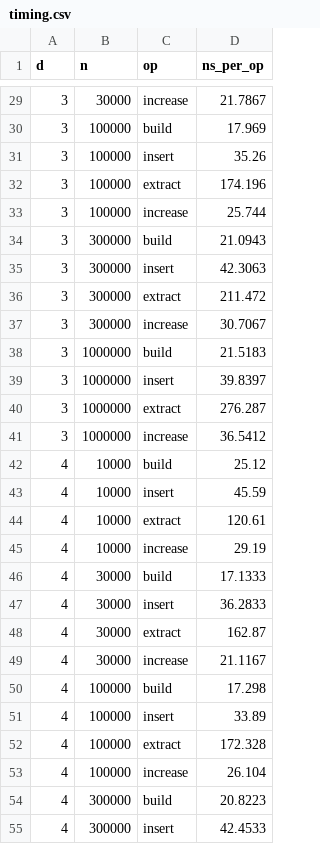
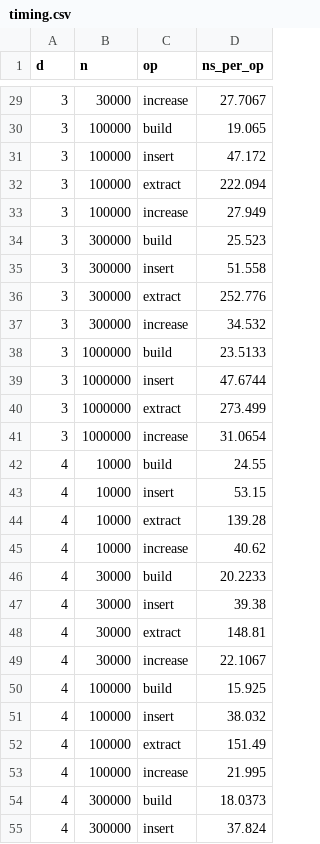
Before and after one commit to 1s2j3h/AlgorithmDesign, a CSV file: 2026-Fall/第五周算法分析报告/代码/data/timing.csv, drawn as a sheet; only a part is shown, gaps mark what is left out; the diff covers the shown part only.

```diff
--- a/2026-Fall/第五周算法分析报告/代码/data/timing.csv
+++ b/2026-Fall/第五周算法分析报告/代码/data/timing.csv
@@ -29,27 +29,27 @@ d,n,op,ns_per_op
-3,30000,increase,21.7867
-3,100000,build,17.969
-3,100000,insert,35.26
-3,100000,extract,174.196
-3,100000,increase,25.744
-3,300000,build,21.0943
-3,300000,insert,42.3063
-3,300000,extract,211.472
-3,300000,increase,30.7067
-3,1000000,build,21.5183
-3,1000000,insert,39.8397
-3,1000000,extract,276.287
-3,1000000,increase,36.5412
-4,10000,build,25.12
-4,10000,insert,45.59
-4,10000,extract,120.61
-4,10000,increase,29.19
-4,30000,build,17.1333
-4,30000,insert,36.2833
-4,30000,extract,162.87
-4,30000,increase,21.1167
-4,100000,build,17.298
-4,100000,insert,33.89
-4,100000,extract,172.328
-4,100000,increase,26.104
-4,300000,build,20.8223
-4,300000,insert,42.4533
+3,30000,increase,27.7067
+3,100000,build,19.065
+3,100000,insert,47.172
+3,100000,extract,222.094
+3,100000,increase,27.949
+3,300000,build,25.523
+3,300000,insert,51.558
+3,300000,extract,252.776
+3,300000,increase,34.532
+3,1000000,build,23.5133
+3,1000000,insert,47.6744
+3,1000000,extract,273.499
+3,1000000,increase,31.0654
+4,10000,build,24.55
+4,10000,insert,53.15
+4,10000,extract,139.28
+4,10000,increase,40.62
+4,30000,build,20.2233
+4,30000,insert,39.38
+4,30000,extract,148.81
+4,30000,increase,22.1067
+4,100000,build,15.925
+4,100000,insert,38.032
+4,100000,extract,151.49
+4,100000,increase,21.995
+4,300000,build,18.0373
+4,300000,insert,37.824
```
Also changed, not shown: 73 edited cells elsewhere in this file, 3 other files.
